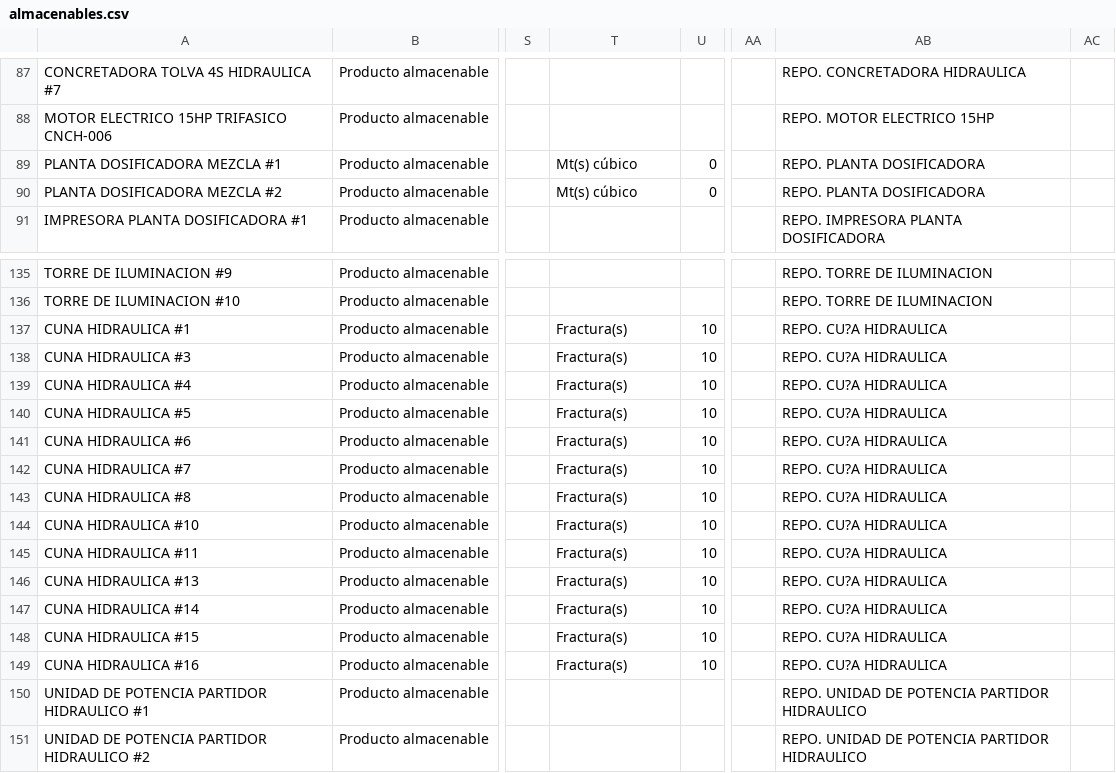
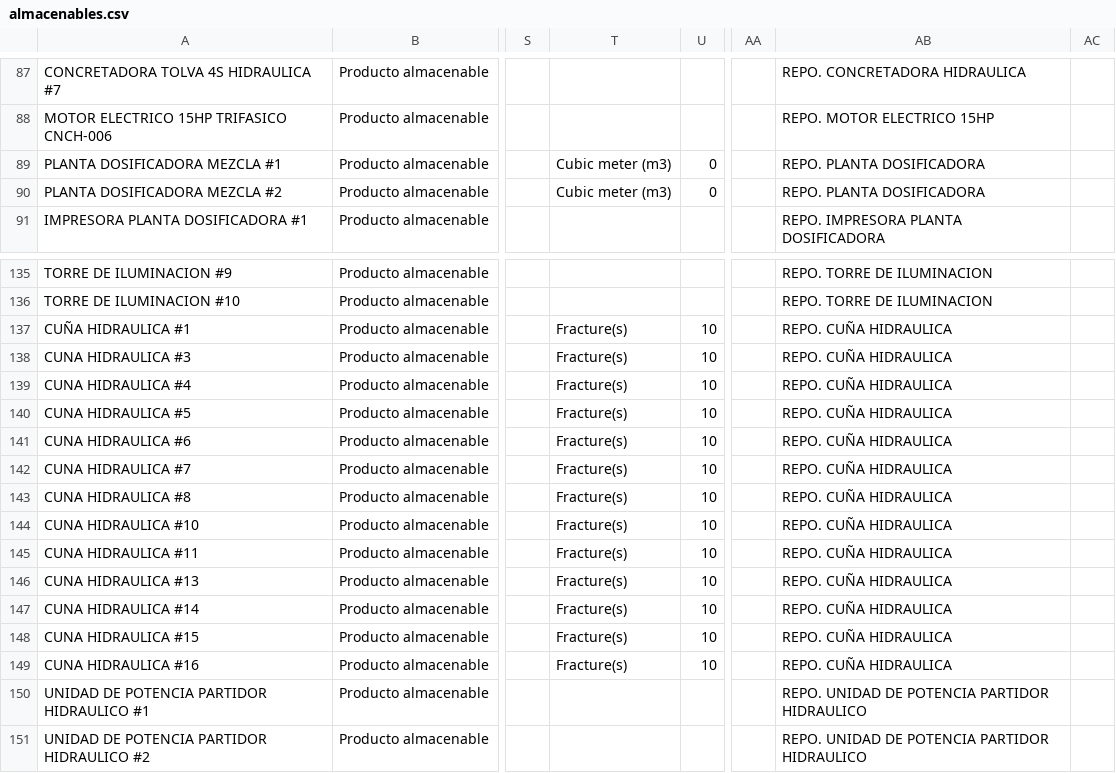
Before and after one commit to mah007/conalquipo, a CSV file: con_scripts/almacenables.csv, drawn as a sheet; only a part is shown, gaps mark what is left out; the diff names each change by its address in the sheet, - before the commit and + after, or states it on an @@ line.

Commit message:
[UPD] - Armado para subida de data

```diff
--- a/con_scripts/almacenables.csv
+++ b/con_scripts/almacenables.csv
-T89:T90: Mt(s) cúbico
+T89:T90: Cubic meter (m3)
-A137: CUNA HIDRAULICA #1
+A137: CUÑA HIDRAULICA #1
-T137:T149: Fractura(s)
+T137:T149: Fracture(s)
-AB137:AB149: REPO. CU?A HIDRAULICA
+AB137:AB149: REPO. CUÑA HIDRAULICA
```
Also changed, not shown: con_scripts/servicios.csv, 6 other files.
